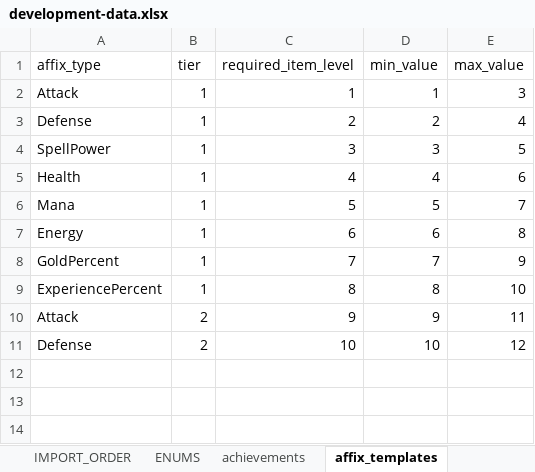
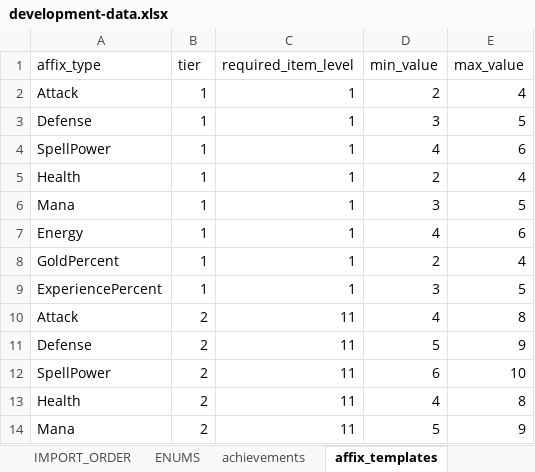
Before and after one commit to ripp1337/tibia-browser-design, an Excel workbook: game-data/workbooks/development-data.xlsx, sheet affix_templates, drawn as a sheet; only a part is shown; values as stored, in another font and other column widths than the file's, no borders; the diff covers the shown part only; the diff names each change by its address in the sheet, - before the commit and + after, or states it on an @@ line.

```diff
--- a/game-data/workbooks/development-data.xlsx (sheet affix_templates)
+++ b/game-data/workbooks/development-data.xlsx (sheet affix_templates)
-D2 (min_value): 1
+D2 (min_value): 2
-E2 (max_value): 3
+E2 (max_value): 4
-C3 (required_item_level): 2
+C3 (required_item_level): 1
-D3 (min_value): 2
+D3 (min_value): 3
-E3 (max_value): 4
+E3 (max_value): 5
-C4 (required_item_level): 3
+C4 (required_item_level): 1
-D4 (min_value): 3
+D4 (min_value): 4
-E4 (max_value): 5
+E4 (max_value): 6
-C5 (required_item_level): 4
+C5 (required_item_level): 1
-D5 (min_value): 4
+D5 (min_value): 2
-E5 (max_value): 6
+E5 (max_value): 4
-C6 (required_item_level): 5
+C6 (required_item_level): 1
-D6 (min_value): 5
+D6 (min_value): 3
-E6 (max_value): 7
+E6 (max_value): 5
-C7 (required_item_level): 6
+C7 (required_item_level): 1
-D7 (min_value): 6
+D7 (min_value): 4
-E7 (max_value): 8
+E7 (max_value): 6
-C8 (required_item_level): 7
+C8 (required_item_level): 1
-D8 (min_value): 7
+D8 (min_value): 2
-E8 (max_value): 9
+E8 (max_value): 4
-C9 (required_item_level): 8
+C9 (required_item_level): 1
-D9 (min_value): 8
+D9 (min_value): 3
-E9 (max_value): 10
+E9 (max_value): 5
-C10 (required_item_level): 9
+C10 (required_item_level): 11
-D10 (min_value): 9
+D10 (min_value): 4
-E10 (max_value): 11
+E10 (max_value): 8
-C11 (required_item_level): 10
+C11 (required_item_level): 11
-D11 (min_value): 10
+D11 (min_value): 5
-E11 (max_value): 12
+E11 (max_value): 9
+row 12: SpellPower | 2 | 11 | 6 | 10
+row 13: Health | 2 | 11 | 4 | 8
+row 14: Mana | 2 | 11 | 5 | 9
```
Also changed, not shown: 27 added rows elsewhere in this sheet, sheet monsters, sheet item_bases, sheet loot_tables, sheet item_base_affix_weights, sheet item_base_fixed_stat_ranges, sheet other_loot_tables, 14 more sheets.
